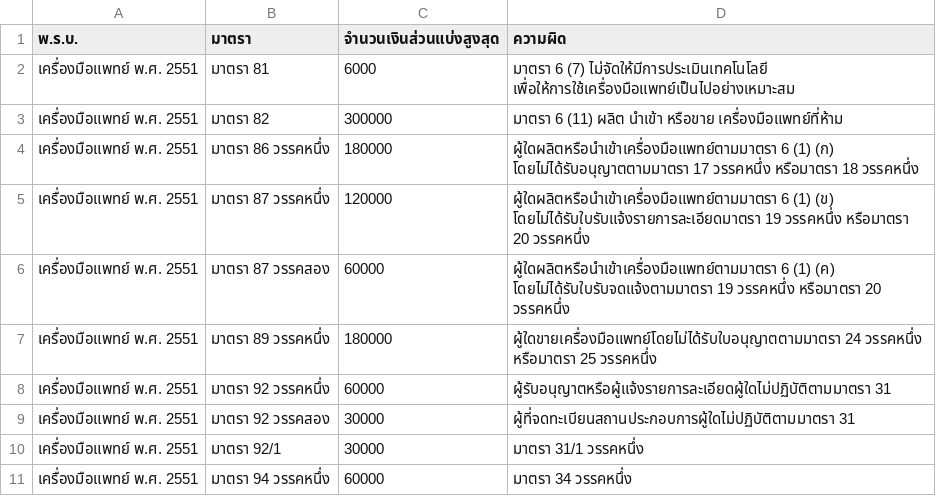
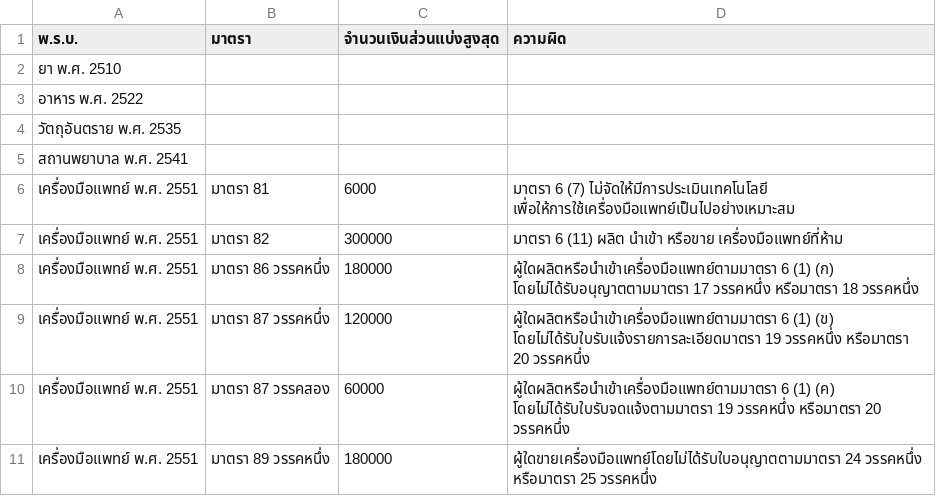
Before and after one commit to kbsspk/reward-cal, a CSV file: max_fine_shares.csv, drawn as a sheet; only a part is shown; the shorter side is filled out with more unchanged rows.

Commit message:
Add files via upload

```diff
--- a/max_fine_shares.csv
+++ b/max_fine_shares.csv
@@ -1,2 +1,6 @@
 พ.ร.บ.,มาตรา,จำนวนเงินส่วนแบ่งสูงสุด,ความผิด
+ยา พ.ศ. 2510,,,
+อาหาร พ.ศ. 2522,,,
+วัตถุอันตราย พ.ศ. 2535,,,
+สถานพยาบาล พ.ศ. 2541,,,
 เครื่องมือแพทย์ พ.ศ. 2551,มาตรา 81,6000,มาตรา 6 (7) ไม่จัดให้มีการประเมินเทคโนโลยี เพื่อให้การใช้เครื่องมือแพทย์เป็นไปอย่างเหมาะสม
```
